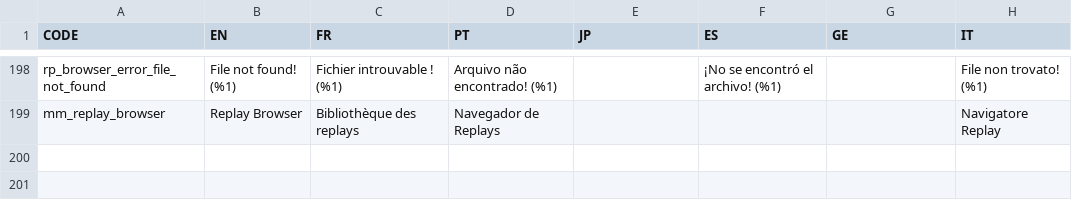
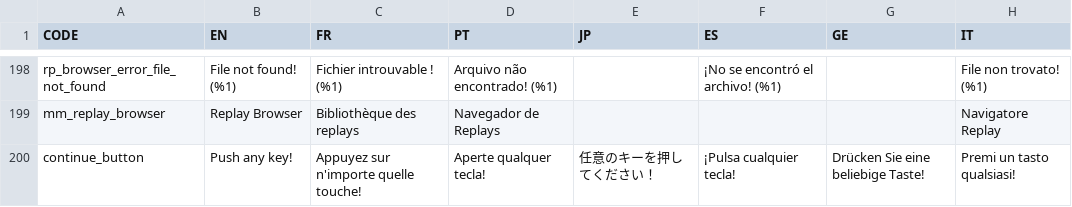
Before and after one commit to Endaris/PA-filter, a CSV file: localization.csv, drawn as a sheet; only a part is shown, gaps mark what is left out; the diff names each change by its address in the sheet, - before the commit and + after, or states it on an @@ line.

```diff
--- a/localization.csv
+++ b/localization.csv
+row 200: continue_button | Push any key! | Appuyez sur n'importe quelle touche! | Aperte qualquer tecla! | 任意のキーを押してください！ | ¡Pulsa cualquier tecla! | Drücken Sie eine beliebige Taste! | Premi un tasto qualsiasi!
```
Also changed, not shown: 16 other files.
